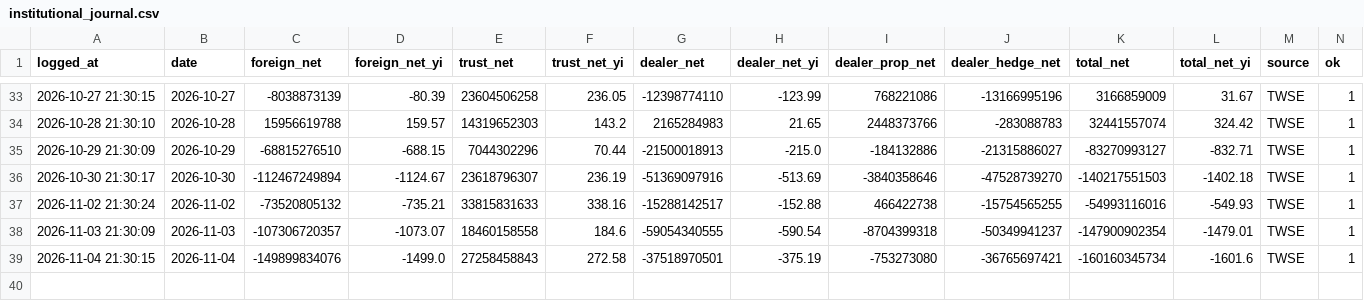
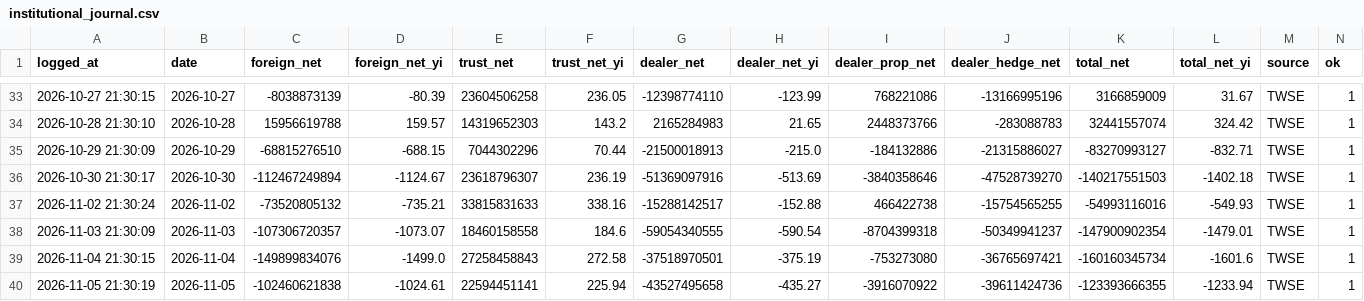
Before and after one commit to kendottv/trade, a CSV file: snr_backtest/paper/institutional_journal.csv, drawn as a sheet; only a part is shown, gaps mark what is left out; rows hold the shown columns only; the diff names each change by its address in the sheet, - before the commit and + after, or states it on an @@ line.

```diff
--- a/snr_backtest/paper/institutional_journal.csv
+++ b/snr_backtest/paper/institutional_journal.csv
+row 40: 2026-11-05 21:30:19 | 2026-11-05 | -102460621838 | -1024.61 | 22594451141 | 225.94 | -43527495658 | -435.27 | -3916070922 | -39611424736 | -123393666355 | -1233.94 | TWSE | 1
```
Also changed, not shown: snr_backtest/paper_nn/equity.csv, 5 other files.
